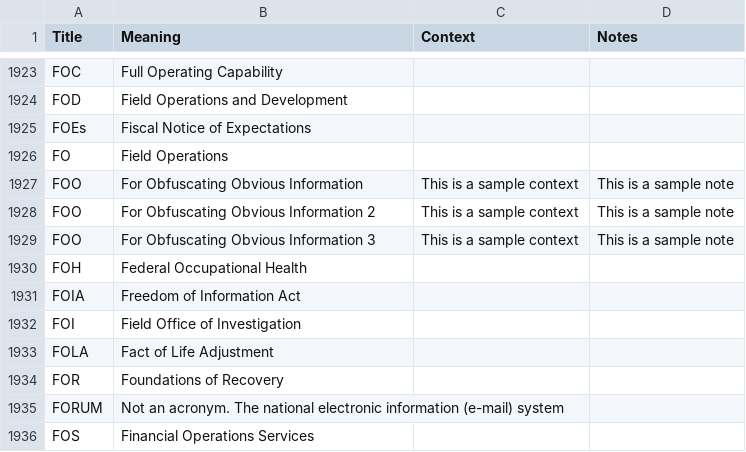
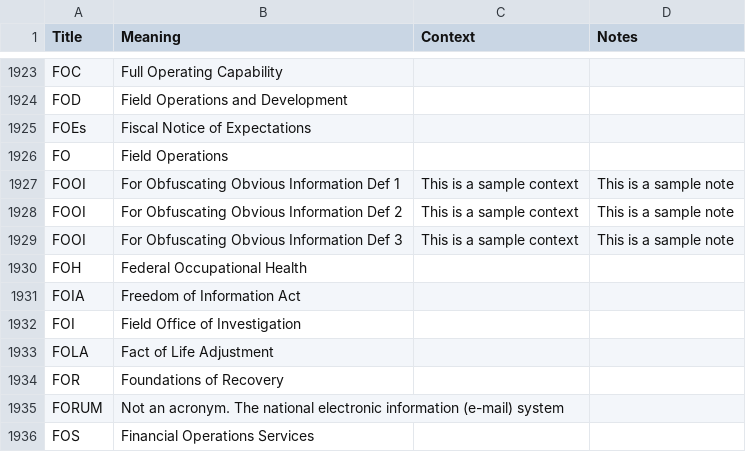
Before and after one commit to michael-barlow3/acronyms, a CSV file: acronyms.csv, drawn as a sheet; only a part is shown, gaps mark what is left out.

Commit message:
Adding Acronyms for testing enhancement to wtf-bot
Added multiple "FOOI" acronyms with context and note for testing enhancement to wtf-bot

```diff
--- a/acronyms.csv
+++ b/acronyms.csv
@@ -1926,5 +1926,5 @@ FOEs,Fiscal Notice of Expectations,,
 FO,Field Operations,,
-FOO,For Obfuscating Obvious Information,This is a sample context, This is a sample note
-FOO,For Obfuscating Obvious Information 2,This is a sample context, This is a sample note
-FOO,For Obfuscating Obvious Information 3,This is a sample context, This is a sample note
+FOOI,For Obfuscating Obvious Information Def 1,This is a sample context, This is a sample note
+FOOI,For Obfuscating Obvious Information Def 2,This is a sample context, This is a sample note
+FOOI,For Obfuscating Obvious Information Def 3,This is a sample context, This is a sample note
 FOH,Federal Occupational Health,,
```
